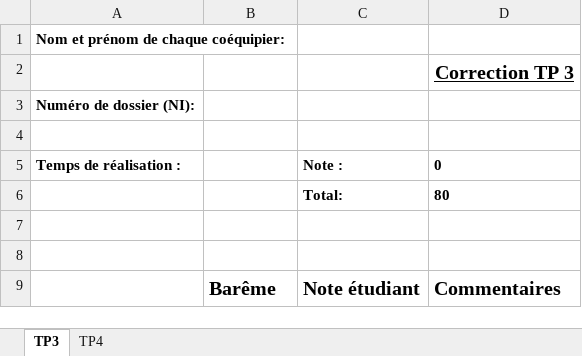
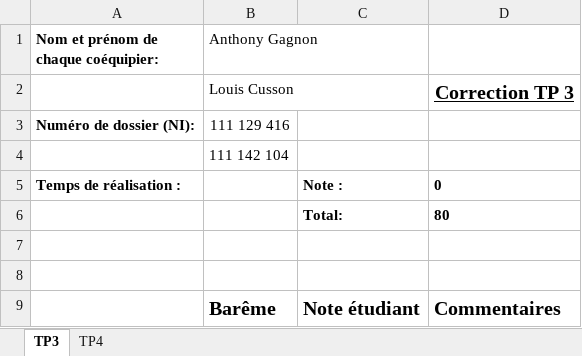
Before and after one commit to elcusson/TP3, an Excel workbook: CorrectionTP3-TP4.xlsx, sheet TP3, drawn as a sheet; only a part is shown; values as stored, in another font and other column widths than the file's, no borders; the diff names each change by its address in the sheet, - before the commit and + after, or states it on an @@ line.

```diff
--- a/CorrectionTP3-TP4.xlsx (sheet TP3)
+++ b/CorrectionTP3-TP4.xlsx (sheet TP3)
-B1: (empty)
+B1: Anthony Gagnon
-B2 (Anthony Gagnon): (empty)
+B2 (Anthony Gagnon): Louis Cusson
-B3 (Anthony Gagnon): (empty)
+B3 (Anthony Gagnon): 111 129 416
-B4 (Anthony Gagnon): (empty)
+B4 (Anthony Gagnon): 111 142 104
```
Also changed, not shown: 1 other file.
